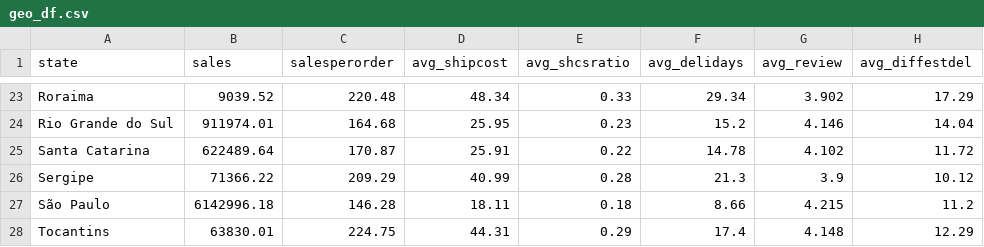
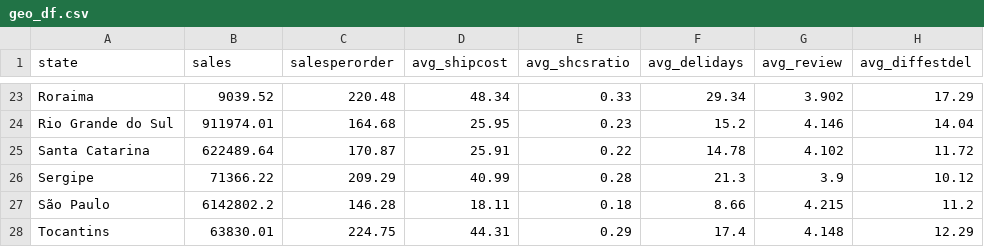
Before and after one commit to williamsimionatto/EcommerceVisualization, a CSV file: Shiny/Data/geo_df.csv, drawn as a sheet; only a part is shown, gaps mark what is left out.

```diff
--- a/Shiny/Data/geo_df.csv
+++ b/Shiny/Data/geo_df.csv
@@ -26,3 +26,3 @@
 "Sergipe",71366.22,209.29,40.99,0.28,21.3,3.9,10.12
-"São Paulo",6142996.18,146.28,18.11,0.18,8.66,4.215,11.2
+"São Paulo",6142802.2,146.28,18.11,0.18,8.66,4.215,11.2
 "Tocantins",63830.01,224.75,44.31,0.29,17.4,4.148,12.29
```
Also changed, not shown: Shiny/Data/cat_df.csv, Shiny/Data/cat_time_df.csv, 2 other files.
